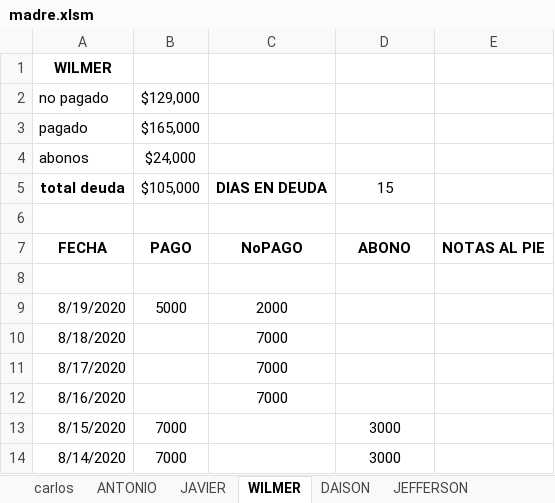
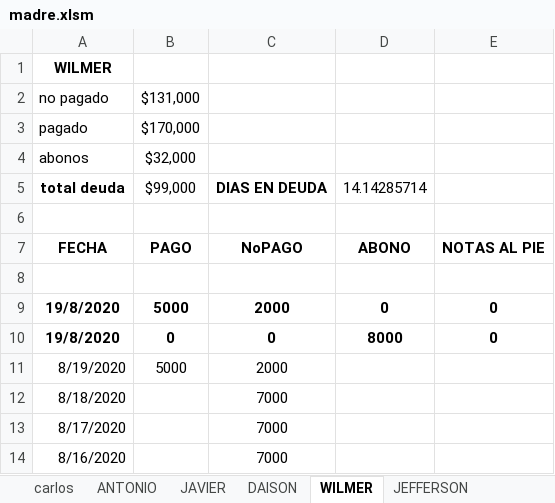
Before and after one commit to Mluciifer/PagaDiarioExcel, an Excel workbook: madre.xlsm, sheet WILMER, drawn as a sheet; only a part is shown; the shorter side is filled out with more unchanged rows; values as stored, in another font and other column widths than the file's, no borders; charts and pictures not drawn; the diff names each change by its address in the sheet, - before the commit and + after, or states it on an @@ line.

```diff
--- a/madre.xlsm (sheet WILMER)
+++ b/madre.xlsm (sheet WILMER)
@@ sheet tab order changed: carlos | ANTONIO | JAVIER | DAISON | WILMER | JEFFERSON @@
-B2: $129,000
+B2: $131,000
-B3: $165,000
+B3: $170,000
-B4: $24,000
+B4: $32,000
-B5: $105,000
+B5: $99,000
-D5: 15
+D5: 14.14285714
+row 9: 19/8/2020 | 5000 | 2000 | 0 | 0
+row 10: 19/8/2020 | 0 | 0 | 8000 | 0
```
Also changed, not shown: sheet ANTONIO, sheet carlos, sheet Hoja1, sheet BLANCA, sheet JEFFERSON, sheet JHONFREDY, 9 more sheets, formulas that keep their value, hidden cells, charts or pictures.
